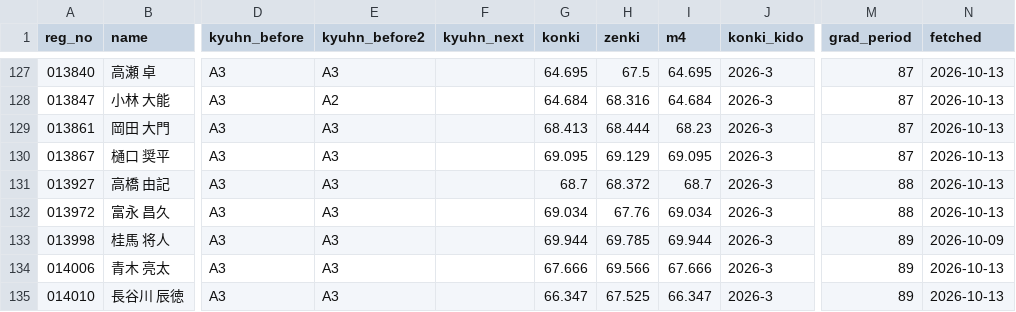
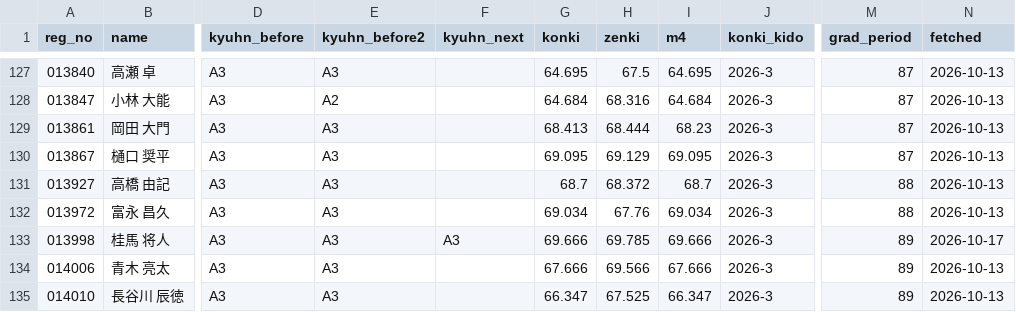
Before and after one commit to greengiant7773/keirin-taisha, a CSV file: yenjoy.csv, drawn as a sheet; only a part is shown, gaps mark what is left out; the diff names each change by its address in the sheet, - before the commit and + after, or states it on an @@ line.

```diff
--- a/yenjoy.csv
+++ b/yenjoy.csv
-F133 (kyuhn_next): (empty)
+F133 (kyuhn_next): A3
-G133 (konki): 69.944
+G133 (konki): 69.666
-I133 (m4): 69.944
+I133 (m4): 69.666
-N133 (fetched): 2026-10-09
+N133 (fetched): 2026-10-17
```
Also changed, not shown: 4 other files.
